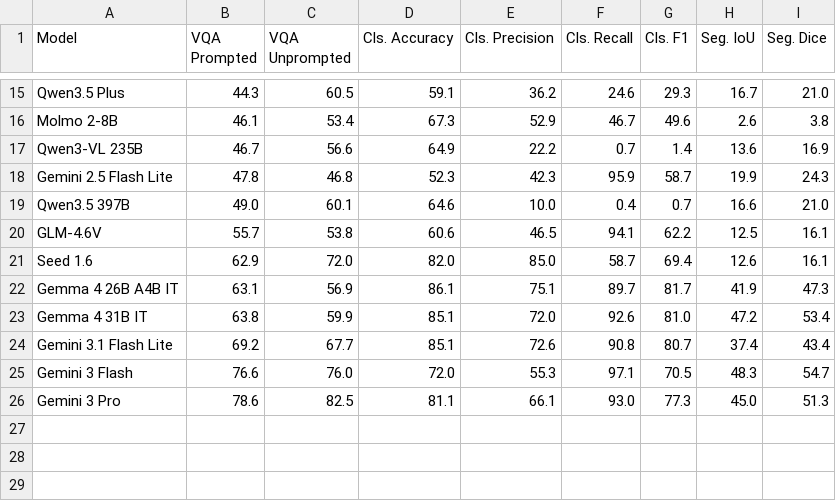
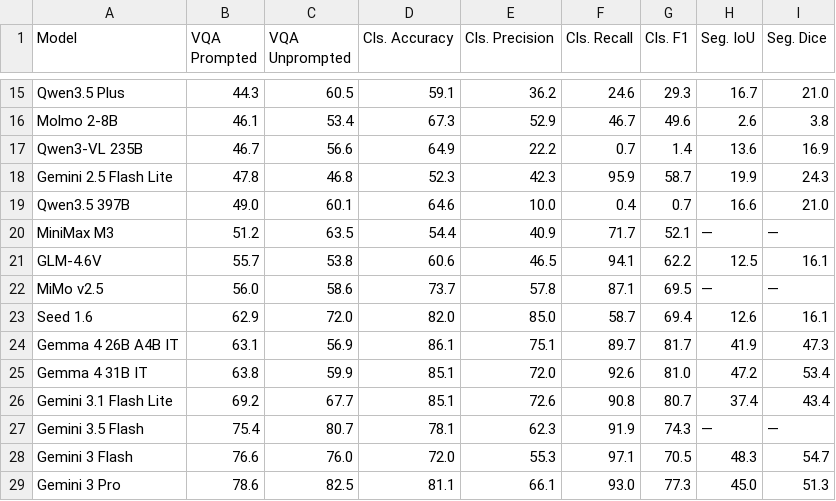
Before and after one commit to ajhamdi/colon-bench-eval, a CSV file: leaderboard.csv, drawn as a sheet; only a part is shown, gaps mark what is left out.

```diff
--- a/leaderboard.csv
+++ b/leaderboard.csv
@@ -19,3 +19,5 @@ Gemini 2.5 Flash Lite,47.8,46.8,52.3,42.3,95.9,58.7,19.9,24.3
 Qwen3.5 397B,49.0,60.1,64.6,10.0,0.4,0.7,16.6,21.0
+MiniMax M3,51.2,63.5,54.4,40.9,71.7,52.1,—,—
 GLM-4.6V,55.7,53.8,60.6,46.5,94.1,62.2,12.5,16.1
+MiMo v2.5,56.0,58.6,73.7,57.8,87.1,69.5,—,—
 Seed 1.6,62.9,72.0,82.0,85.0,58.7,69.4,12.6,16.1
@@ -24,2 +26,3 @@ Gemma 4 31B IT,63.8,59.9,85.1,72.0,92.6,81.0,47.2,53.4
 Gemini 3.1 Flash Lite,69.2,67.7,85.1,72.6,90.8,80.7,37.4,43.4
+Gemini 3.5 Flash,75.4,80.7,78.1,62.3,91.9,74.3,—,—
 Gemini 3 Flash,76.6,76.0,72.0,55.3,97.1,70.5,48.3,54.7
```
Also changed, not shown: 17 other files.
